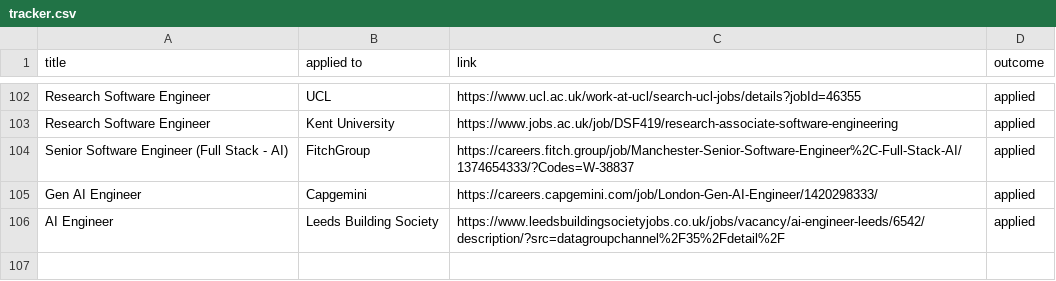
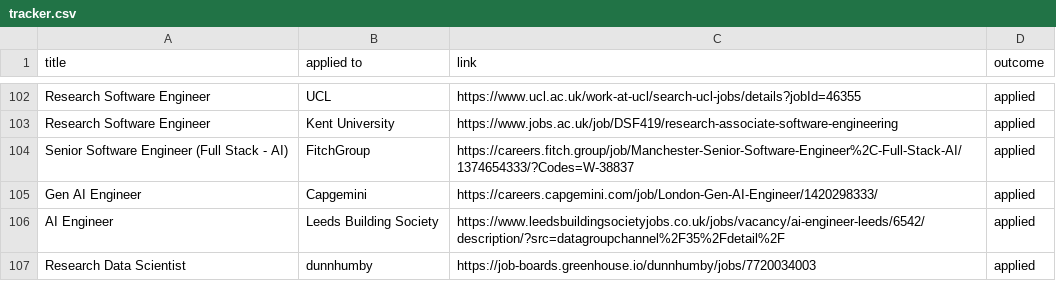
Before and after one commit to ivan020/resume, a CSV file: tracker.csv, drawn as a sheet; only a part is shown, gaps mark what is left out; the diff names each change by its address in the sheet, - before the commit and + after, or states it on an @@ line.

```diff
--- a/tracker.csv
+++ b/tracker.csv
+row 107: Research Data Scientist | dunnhumby | https://job-boards.greenhouse.io/dunnhumby/jobs/7720034003 | applied
```
Also changed, not shown: 1 other file.
